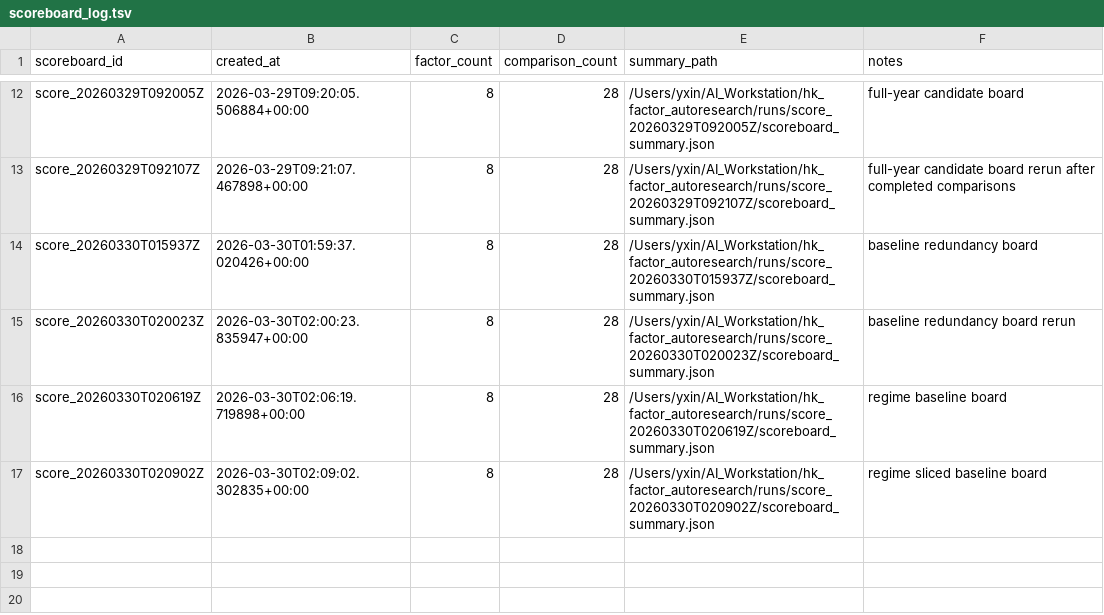
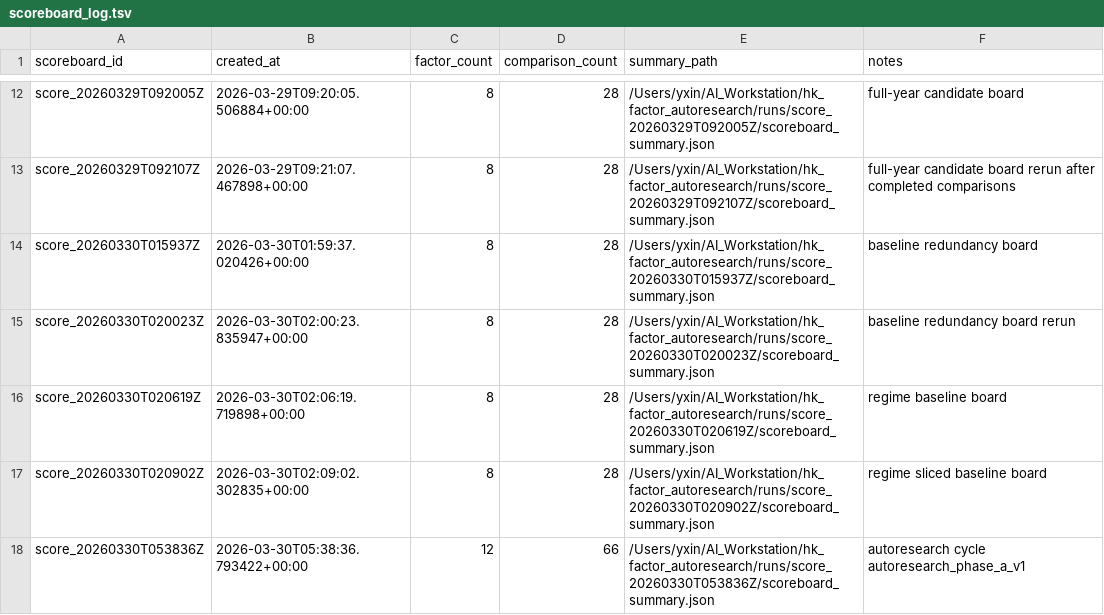
Before and after one commit to yzx107/hk_factor_autoresearch, a TSV file: registry/scoreboard_log.tsv, drawn as a sheet; only a part is shown, gaps mark what is left out; the diff names each change by its address in the sheet, - before the commit and + after, or states it on an @@ line.

```diff
--- a/registry/scoreboard_log.tsv
+++ b/registry/scoreboard_log.tsv
+row 18: score_20260330T053836Z | 2026-03-30T05:38:36.793422+00:00 | 12 | 66 | /Users/yxin/AI_Workstation/hk_factor_autoresearch/runs/score_20260330T053836Z/scoreboard_summary.json | autoresearch cycle autoresearch_phase_a_v1
```
Also changed, not shown: registry/autoresearch_cycle_log.tsv, registry/experiment_log.tsv, 25 other files.
